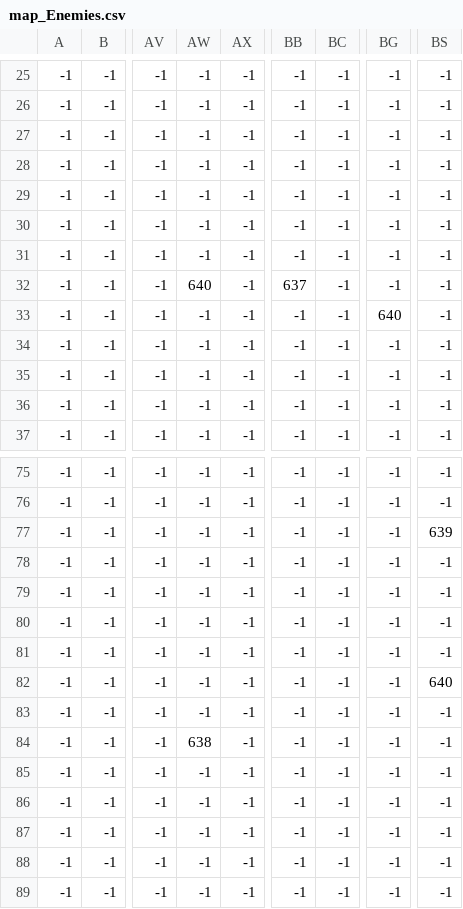
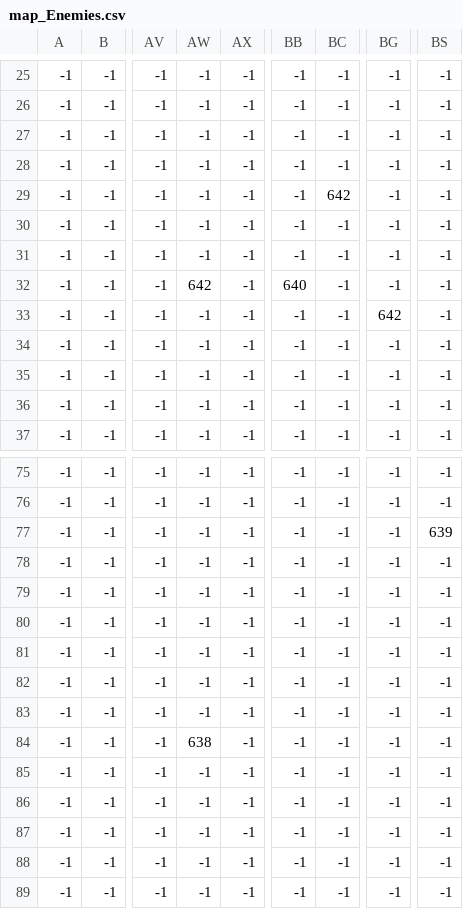
Before and after one commit to SenioroPomidoro/reliqum, a CSV file: Reliqum/data/game_map_files/map/map_Enemies.csv, drawn as a sheet; only a part is shown, gaps mark what is left out; the diff names each change by its address in the sheet, - before the commit and + after, or states it on an @@ line.

```diff
--- a/Reliqum/data/game_map_files/map/map_Enemies.csv
+++ b/Reliqum/data/game_map_files/map/map_Enemies.csv
-BC29: -1
+BC29: 642
-AW32: 640
+AW32: 642
-BB32: 637
+BB32: 640
-BG33: 640
+BG33: 642
-BS82: 640
+BS82: -1
```
Also changed, not shown: Reliqum/data/game_map_files/boss_map/map_Enemies.csv, 16 other files.
